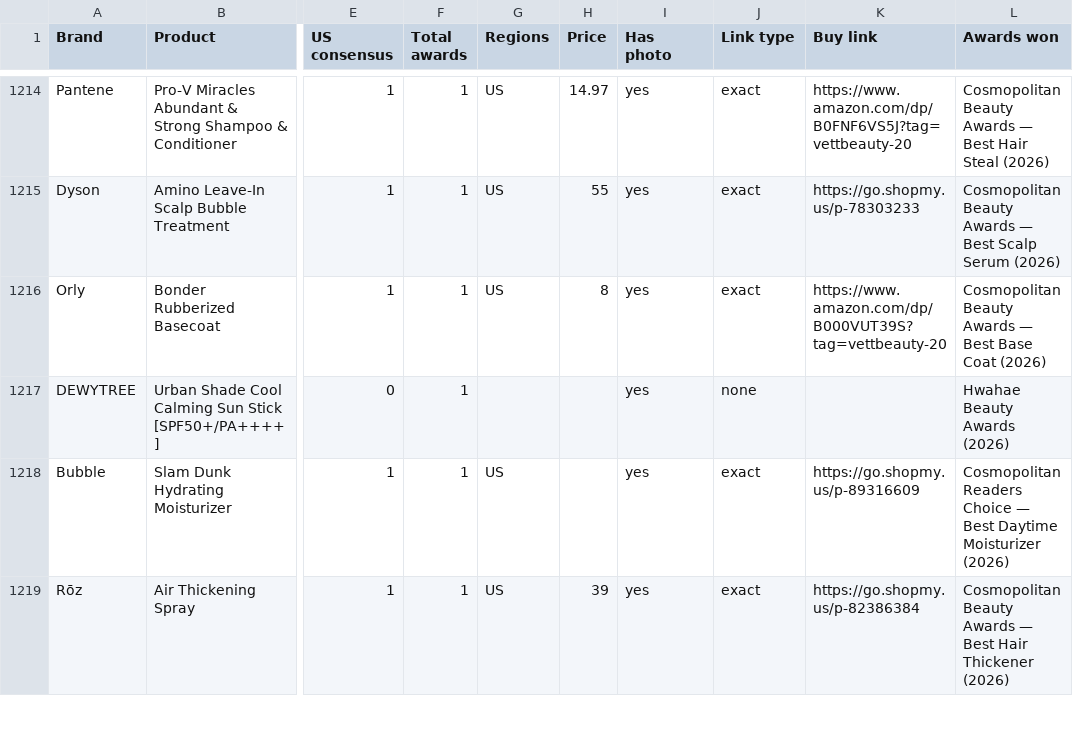
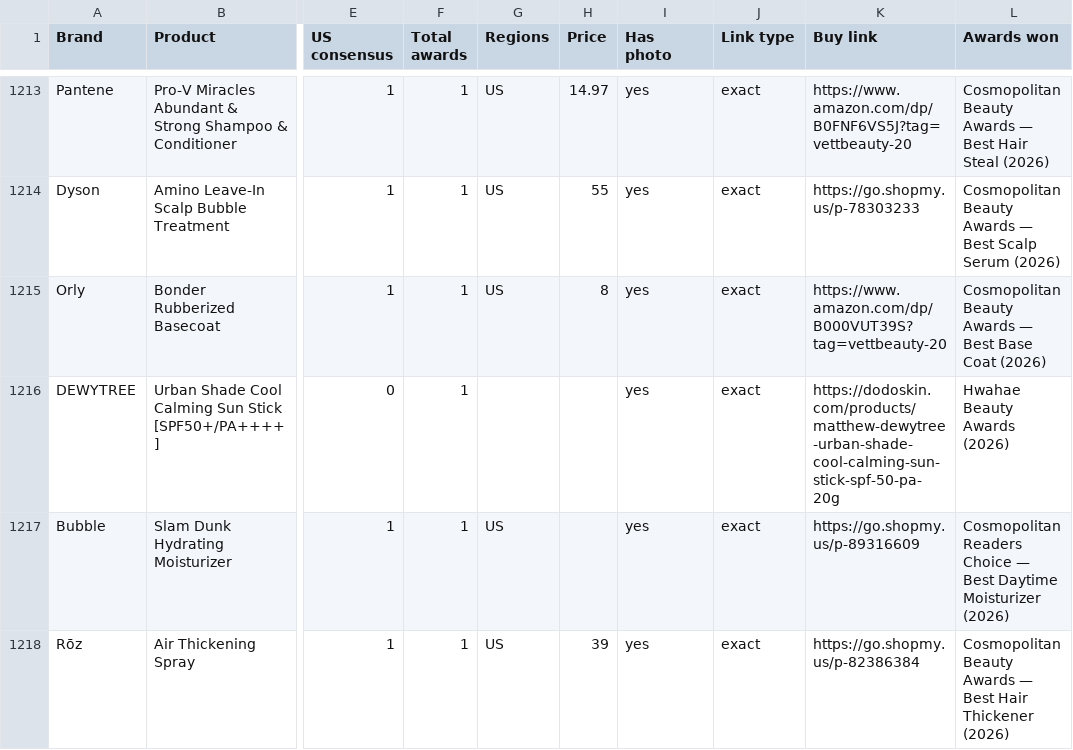
Before and after one commit to vettbty/vettbeauty-scaffold, a CSV file: products.csv, drawn as a sheet; only a part is shown, gaps mark what is left out; addresses are those after the commit; the diff covers the shown part only; the diff names each change by its address in the sheet, - before the commit and + after, or states it on an @@ line.

```diff
--- a/products.csv
+++ b/products.csv
-J1216 (Link type): none
+J1216 (Link type): exact
-K1216 (Buy link): (empty)
+K1216 (Buy link): https://dodoskin.com/products/matthew-dewytree-urban-shade-cool-calming-sun-stick-spf-50-pa-20g
```
Also changed, not shown: 1 added row, 1 removed row, 3 moved rows and 61 edited cells elsewhere in this file, 1 other file.
